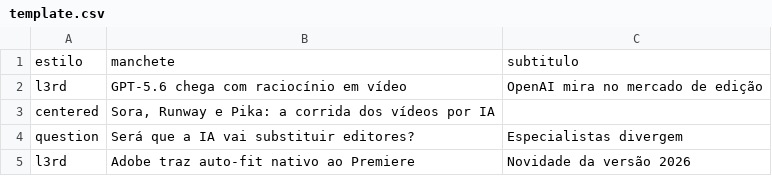
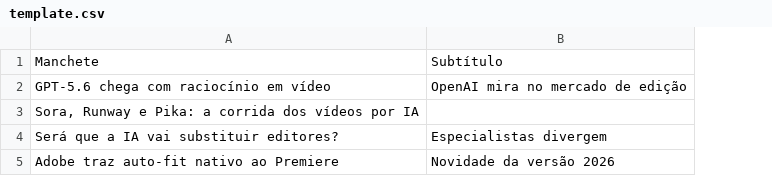
Before and after one commit to yurihamuniz-td/premiere-titulos-plugin, a CSV file: template.csv, drawn as a sheet; removed rows and columns are numbered as before the commit, all else as after; the diff names each change by its address in the sheet, - before the commit and + after, or states it on an @@ line.

```diff
--- a/template.csv
+++ b/template.csv
-column A, rows 2-5: l3rd | centered | question | l3rd
-row 1: estilo | manchete | subtitulo
+row 1: Manchete | Subtítulo
```
Also changed, not shown: 10 other files.
